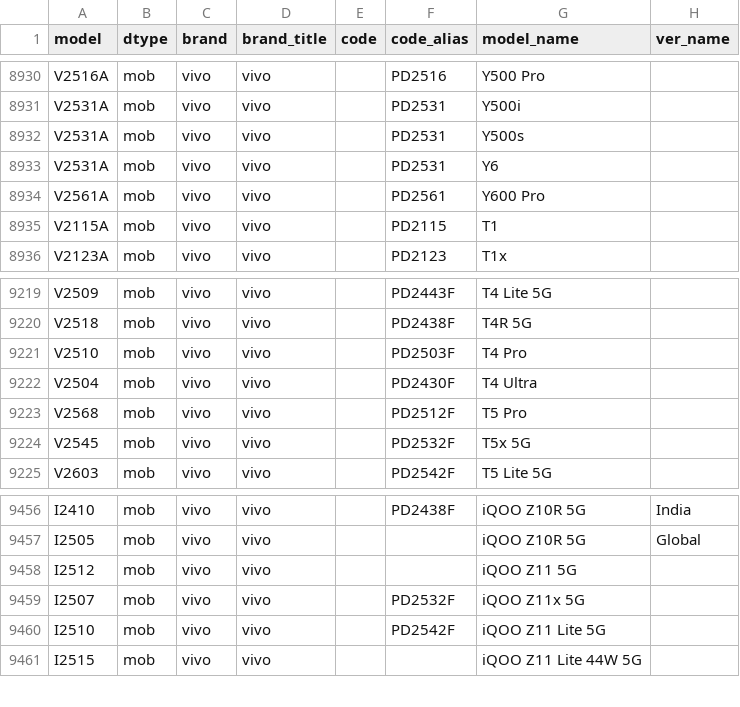
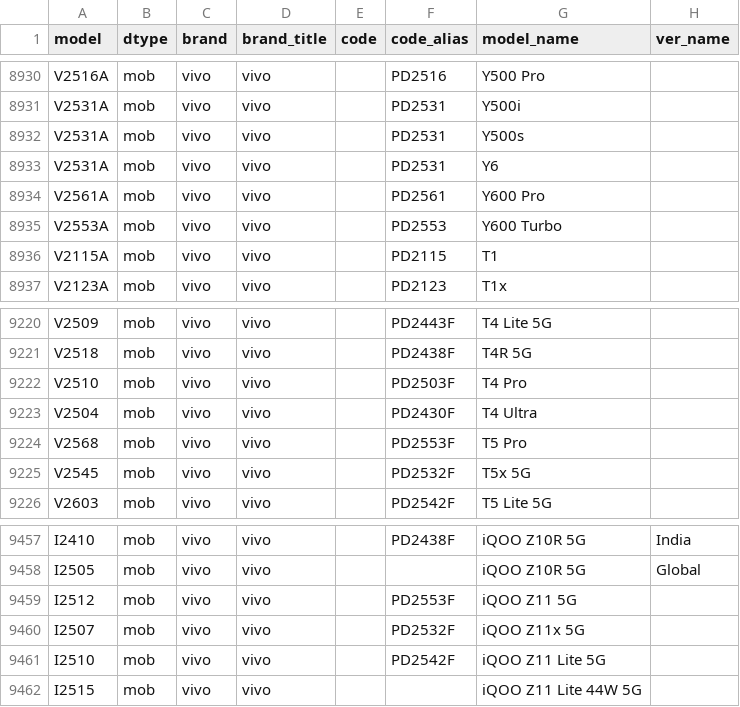
Before and after one commit to YuleBest/MobileModels-csv, a CSV file: models.csv, drawn as a sheet; only a part is shown, gaps mark what is left out.

```diff
--- a/models.csv
+++ b/models.csv
@@ -8934,2 +8934,3 @@ V2531A,mob,vivo,vivo,,PD2531,Y6,
 V2561A,mob,vivo,vivo,,PD2561,Y600 Pro,
+V2553A,mob,vivo,vivo,,PD2553,Y600 Turbo,
 V2115A,mob,vivo,vivo,,PD2115,T1,
@@ -9222,3 +9223,3 @@ V2510,mob,vivo,vivo,,PD2503F,T4 Pro,
 V2504,mob,vivo,vivo,,PD2430F,T4 Ultra,
-V2568,mob,vivo,vivo,,PD2512F,T5 Pro,
+V2568,mob,vivo,vivo,,PD2553F,T5 Pro,
 V2545,mob,vivo,vivo,,PD2532F,T5x 5G,
@@ -9457,3 +9458,3 @@ I2410,mob,vivo,vivo,,PD2438F,iQOO Z10R 5G,India
 I2505,mob,vivo,vivo,,,iQOO Z10R 5G,Global
-I2512,mob,vivo,vivo,,,iQOO Z11 5G,
+I2512,mob,vivo,vivo,,PD2553F,iQOO Z11 5G,
 I2507,mob,vivo,vivo,,PD2532F,iQOO Z11x 5G,
```
Also changed, not shown: 1 other file.
